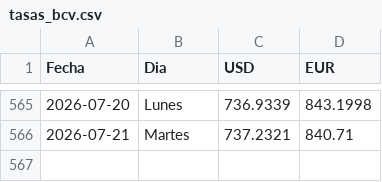
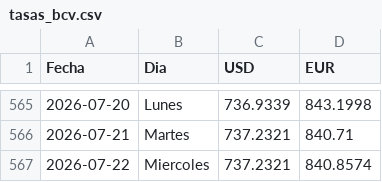
Before and after one commit to boadar/reporte-cobranza, a CSV file: data/tasas_bcv.csv, drawn as a sheet; only a part is shown, gaps mark what is left out; the diff names each change by its address in the sheet, - before the commit and + after, or states it on an @@ line.

Commit message:
tasas BCV al 2026-07-22 (USD 737.2321)

```diff
--- a/data/tasas_bcv.csv
+++ b/data/tasas_bcv.csv
+row 567: 2026-07-22 | Miercoles | 737.2321 | 840.8574
```
Also changed, not shown: 1 other file.
